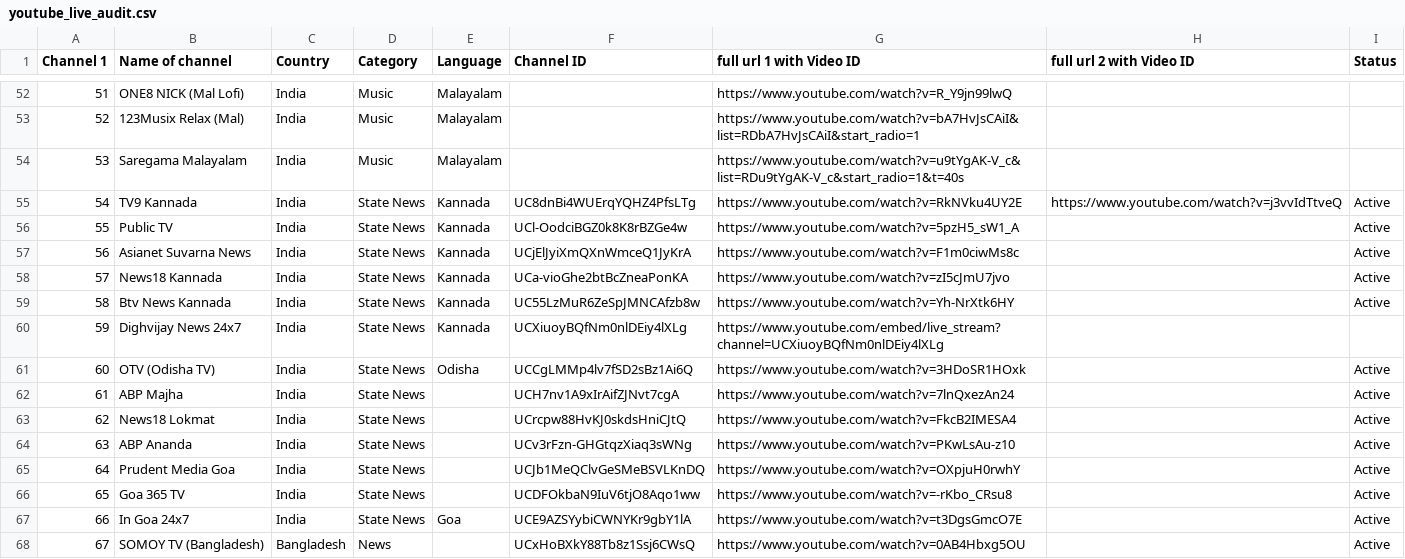
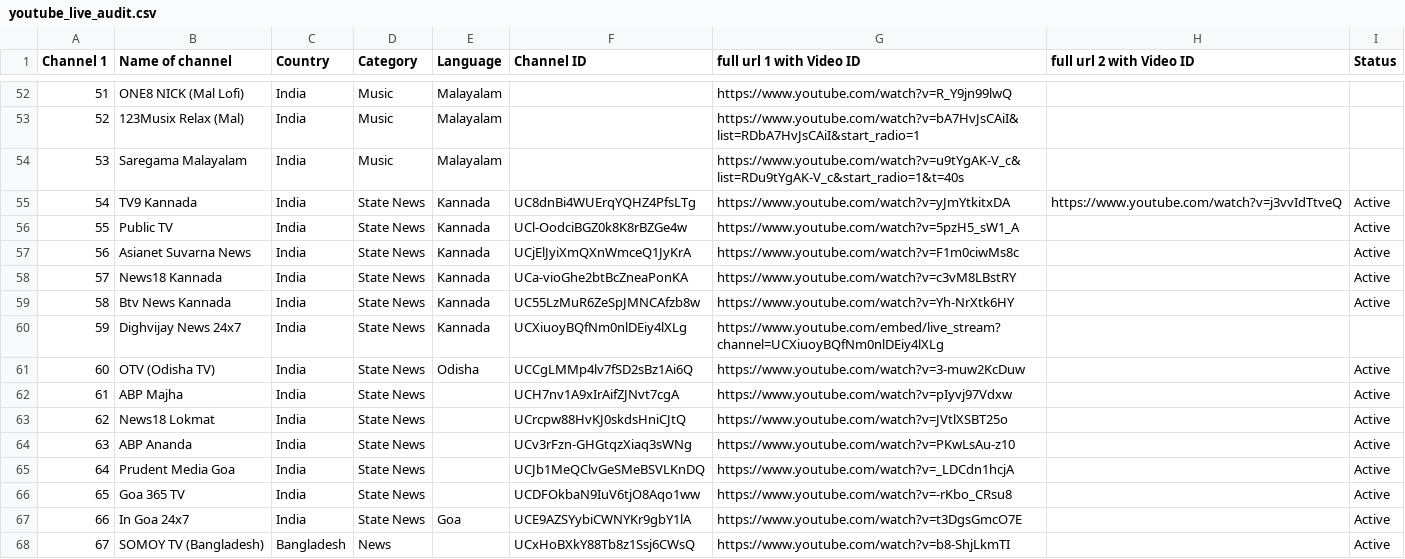
Before and after one commit to Vilfin-TV/MultiScreener, a CSV file: youtube_live_audit.csv, drawn as a sheet; only a part is shown, gaps mark what is left out; the diff covers the shown part only.

```diff
--- a/youtube_live_audit.csv
+++ b/youtube_live_audit.csv
@@ -54,15 +54,15 @@ Channel 1,Name of channel,Country,Category,Language,Channel ID,full url 1 with V
 53,Saregama Malayalam,India,Music,Malayalam,,https://www.youtube.com/watch?v=u9tYgAK-V_c&list=RDu9tYgAK-V_c&start_radio=1&t=40s,,
-54,TV9 Kannada,India,State News,Kannada,UC8dnBi4WUErqYQHZ4PfsLTg,https://www.youtube.com/watch?v=RkNVku4UY2E,https://www.youtube.com/watch?v=j3vvIdTtveQ,Active
+54,TV9 Kannada,India,State News,Kannada,UC8dnBi4WUErqYQHZ4PfsLTg,https://www.youtube.com/watch?v=yJmYtkitxDA,https://www.youtube.com/watch?v=j3vvIdTtveQ,Active
 55,Public TV,India,State News,Kannada,UCl-OodciBGZ0k8K8rBZGe4w,https://www.youtube.com/watch?v=5pzH5_sW1_A,,Active
 56,Asianet Suvarna News,India,State News,Kannada,UCjElJyiXmQXnWmceQ1JyKrA,https://www.youtube.com/watch?v=F1m0ciwMs8c,,Active
-57,News18 Kannada,India,State News,Kannada,UCa-vioGhe2btBcZneaPonKA,https://www.youtube.com/watch?v=zI5cJmU7jvo,,Active
+57,News18 Kannada,India,State News,Kannada,UCa-vioGhe2btBcZneaPonKA,https://www.youtube.com/watch?v=c3vM8LBstRY,,Active
 58,Btv News Kannada,India,State News,Kannada,UC55LzMuR6ZeSpJMNCAfzb8w,https://www.youtube.com/watch?v=Yh-NrXtk6HY,,Active
 59,Dighvijay News 24x7,India,State News,Kannada,UCXiuoyBQfNm0nlDEiy4lXLg,https://www.youtube.com/embed/live_stream?channel=UCXiuoyBQfNm0nlDEiy4lXLg,,
-60,OTV (Odisha TV),India,State News,Odisha,UCCgLMMp4lv7fSD2sBz1Ai6Q,https://www.youtube.com/watch?v=3HDoSR1HOxk,,Active
-61,ABP Majha,India,State News,,UCH7nv1A9xIrAifZJNvt7cgA,https://www.youtube.com/watch?v=7lnQxezAn24,,Active
-62,News18 Lokmat,India,State News,,UCrcpw88HvKJ0skdsHniCJtQ,https://www.youtube.com/watch?v=FkcB2IMESA4,,Active
+60,OTV (Odisha TV),India,State News,Odisha,UCCgLMMp4lv7fSD2sBz1Ai6Q,https://www.youtube.com/watch?v=3-muw2KcDuw,,Active
+61,ABP Majha,India,State News,,UCH7nv1A9xIrAifZJNvt7cgA,https://www.youtube.com/watch?v=pIyvj97Vdxw,,Active
+62,News18 Lokmat,India,State News,,UCrcpw88HvKJ0skdsHniCJtQ,https://www.youtube.com/watch?v=JVtlXSBT25o,,Active
 63,ABP Ananda,India,State News,,UCv3rFzn-GHGtqzXiaq3sWNg,https://www.youtube.com/watch?v=PKwLsAu-z10,,Active
-64,Prudent Media Goa,India,State News,,UCJb1MeQClvGeSMeBSVLKnDQ,https://www.youtube.com/watch?v=OXpjuH0rwhY,,Active
+64,Prudent Media Goa,India,State News,,UCJb1MeQClvGeSMeBSVLKnDQ,https://www.youtube.com/watch?v=_LDCdn1hcjA,,Active
 65,Goa 365 TV,India,State News,,UCDFOkbaN9IuV6tjO8Aqo1ww,https://www.youtube.com/watch?v=-rKbo_CRsu8,,Active
 66,In Goa 24x7,India,State News,Goa,UCE9AZSYybiCWNYKr9gbY1lA,https://www.youtube.com/watch?v=t3DgsGmcO7E,,Active
-67,SOMOY TV (Bangladesh),Bangladesh,News,,UCxHoBXkY88Tb8z1Ssj6CWsQ,https://www.youtube.com/watch?v=0AB4Hbxg5OU,,Active
+67,SOMOY TV (Bangladesh),Bangladesh,News,,UCxHoBXkY88Tb8z1Ssj6CWsQ,https://www.youtube.com/watch?v=b8-ShjLkmTI,,Active
```
Also changed, not shown: 81 edited cells elsewhere in this file, 2 other files.
